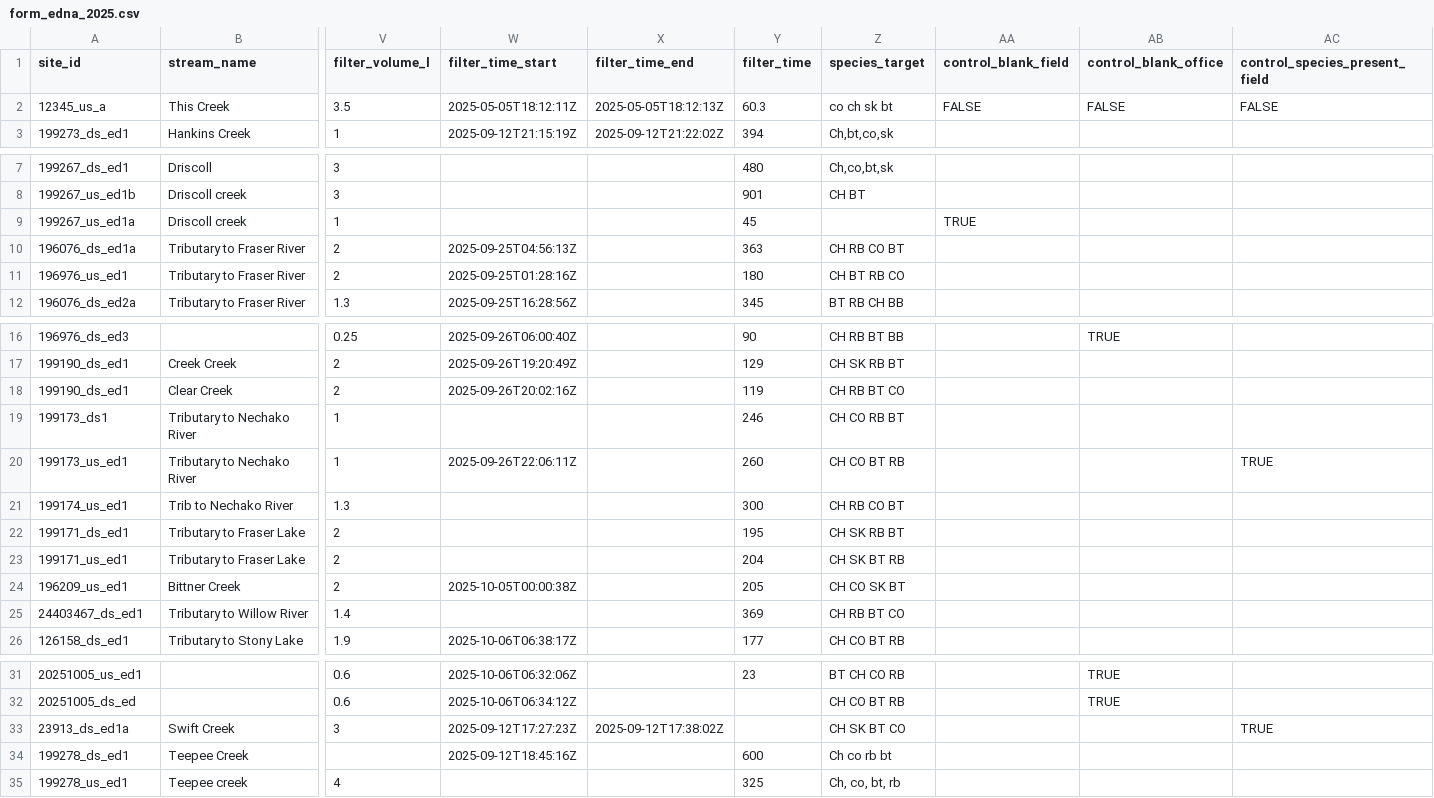
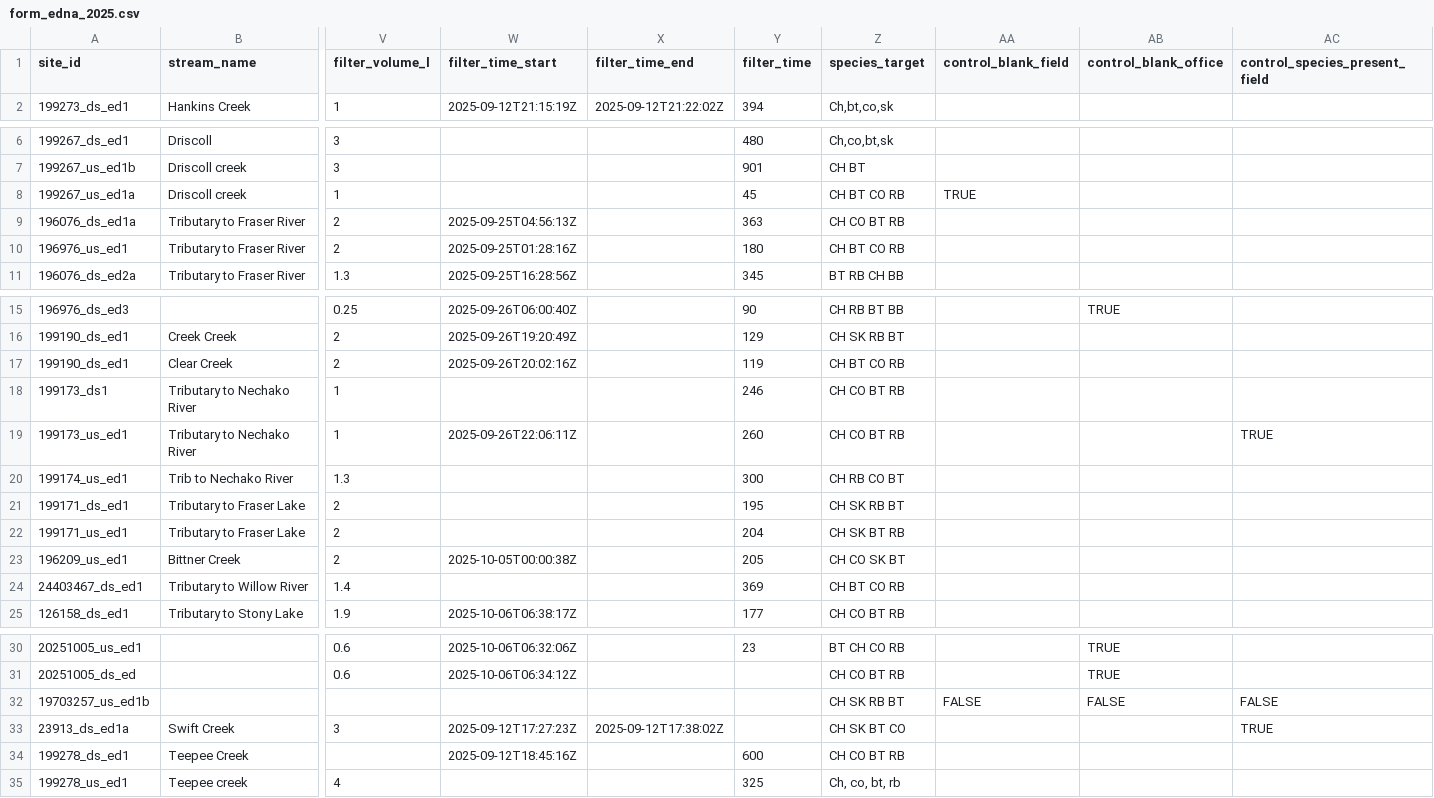
Before and after one commit to NewGraphEnvironment/fish_passage_skeena_2025_reporting, a CSV file: data/backup/2025/sern_fraser_2024/form_edna_2025.csv, drawn as a sheet; only a part is shown, gaps mark what is left out; removed rows and columns are numbered as before the commit, all else as after; rows hold the shown columns only; the diff names each change by its address in the sheet, - before the commit and + after, or states it on an @@ line.

```diff
--- a/data/backup/2025/sern_fraser_2024/form_edna_2025.csv
+++ b/data/backup/2025/sern_fraser_2024/form_edna_2025.csv
-row 2: 12345_us_a | This Creek | 3.5 | 2025-05-05T18:12:11Z | 2025-05-05T18:12:13Z | 60.3 | co ch sk bt | FALSE | FALSE | FALSE
-Z8 (species_target): (empty)
+Z8 (species_target): CH BT CO RB
-Z9 (species_target): CH RB CO BT
+Z9 (species_target): CH CO BT RB
-Z10 (species_target): CH BT RB CO
+Z10 (species_target): CH BT CO RB
-Z17 (species_target): CH RB BT CO
+Z17 (species_target): CH BT CO RB
-Z18 (species_target): CH CO RB BT
+Z18 (species_target): CH CO BT RB
-Z24 (species_target): CH RB BT CO
+Z24 (species_target): CH BT CO RB
+row 32: 19703257_us_ed1b |  |  |  |  |  | CH SK RB BT | FALSE | FALSE | FALSE
-Z34 (species_target): Ch co rb bt
+Z34 (species_target): CH CO BT RB
```
Also changed, not shown: data/backup/2025/form_edna_2025.csv, data/backup/2025/sern_peace_fwcp_2023/form_edna_2025.csv, 4 other files.
